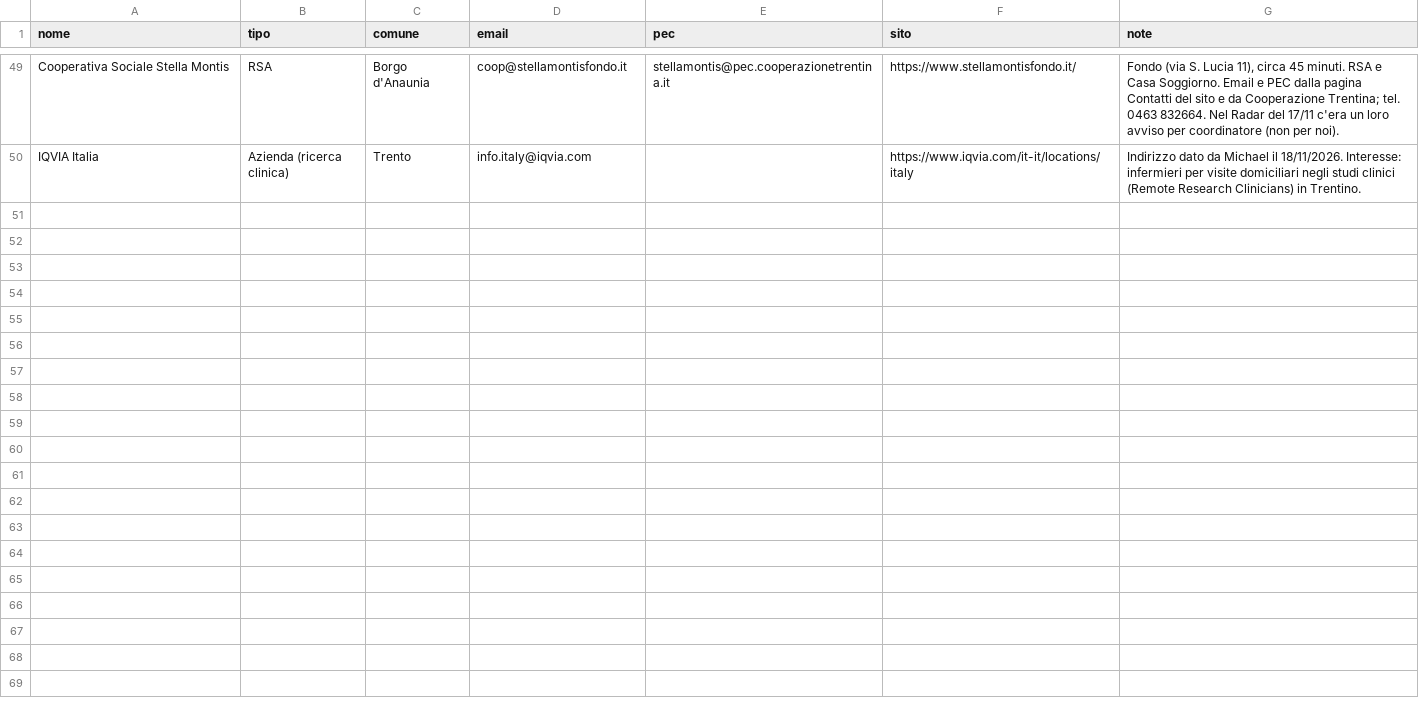
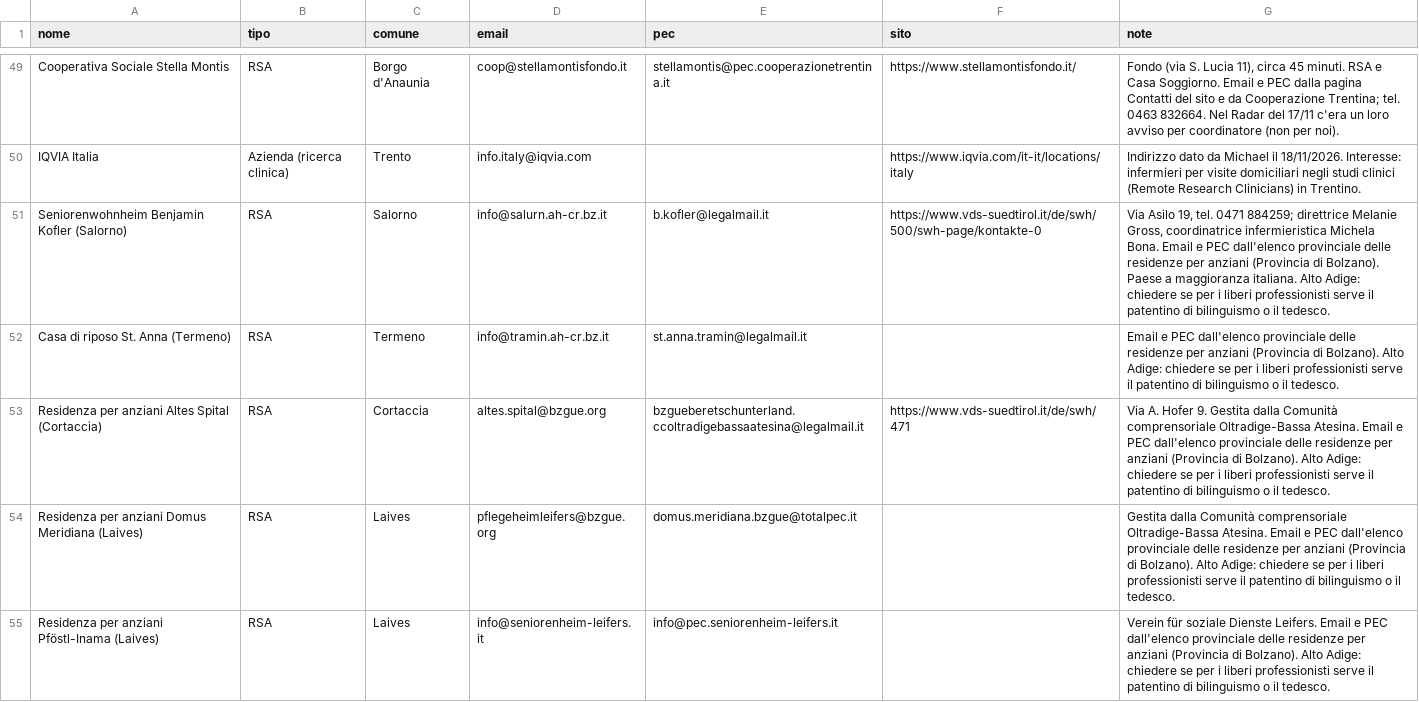
Before and after one commit to michaelpanicolhstudio-sys/radar-infermiere, a CSV file: data/strutture.csv, drawn as a sheet; only a part is shown, gaps mark what is left out; the diff covers the shown part only.

```diff
--- a/data/strutture.csv
+++ b/data/strutture.csv
@@ -50 +50,6 @@ Cooperativa Sociale Stella Montis,RSA,Borgo d'Anaunia,coop@stellamontisfondo.it,
 IQVIA Italia,Azienda (ricerca clinica),Trento,info.italy@iqvia.com,,https://www.iqvia.com/it-it/locations/italy,Indirizzo dato da Michael il 18/11/2026. Interesse: infermieri per visite domiciliari negli studi clinici (Remote Research Clinicians) in Trentino.
+Seniorenwohnheim Benjamin Kofler (Salorno),RSA,Salorno,info@salurn.ah-cr.bz.it,b.kofler@legalmail.it,https://www.vds-suedtirol.it/de/swh/500/swh-page/kontakte-0,"Via Asilo 19, tel. 0471 884259; direttrice Melanie Gross, coordinatrice infermieristica Michela Bona. Email e PEC dall'elenco provinciale delle residenze per anziani (Provincia di Bolzano). Paese a maggioranza italiana. Alto Adige: chiedere se per i liberi professionisti serve il patentino di bilinguismo o il tedesco."
+Casa di riposo St. Anna (Termeno),RSA,Termeno,info@tramin.ah-cr.bz.it,st.anna.tramin@legalmail.it,,Email e PEC dall'elenco provinciale delle residenze per anziani (Provincia di Bolzano). Alto Adige: chiedere se per i liberi professionisti serve il patentino di bilinguismo o il tedesco.
+Residenza per anziani Altes Spital (Cortaccia),RSA,Cortaccia,altes.spital@bzgue.org,bzgueberetschunterland.ccoltradigebassaatesina@legalmail.it,https://www.vds-suedtirol.it/de/swh/471,Via A. Hofer 9. Gestita dalla Comunità comprensoriale Oltradige-Bassa Atesina. Email e PEC dall'elenco provinciale delle residenze per anziani (Provincia di Bolzano). Alto Adige: chiedere se per i liberi professionisti serve il patentino di bilinguismo o il tedesco.
+Residenza per anziani Domus Meridiana (Laives),RSA,Laives,pflegeheimleifers@bzgue.org,domus.meridiana.bzgue@totalpec.it,,Gestita dalla Comunità comprensoriale Oltradige-Bassa Atesina. Email e PEC dall'elenco provinciale delle residenze per anziani (Provincia di Bolzano). Alto Adige: chiedere se per i liberi professionisti serve il patentino di bilinguismo o il tedesco.
+Residenza per anziani Pföstl-Inama (Laives),RSA,Laives,info@seniorenheim-leifers.it,info@pec.seniorenheim-leifers.it,,Verein für soziale Dienste Leifers. Email e PEC dall'elenco provinciale delle residenze per anziani (Provincia di Bolzano). Alto Adige: chiedere se per i liberi professionisti serve il patentino di bilinguismo o il tedesco.
```
Also changed, not shown: 5 added rows elsewhere in this file.
